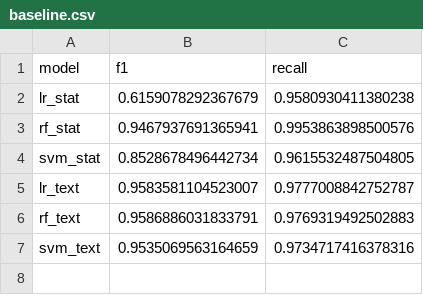
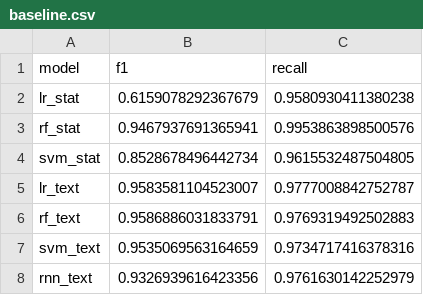
Before and after one commit to iam91/thesis_master, a CSV file: result/baseline.csv, drawn as a sheet; the diff names each change by its address in the sheet, - before the commit and + after, or states it on an @@ line.

```diff
--- a/result/baseline.csv
+++ b/result/baseline.csv
+row 8: rnn_text | 0.9326939616423356 | 0.9761630142252979
```
Also changed, not shown: 9 other files.
